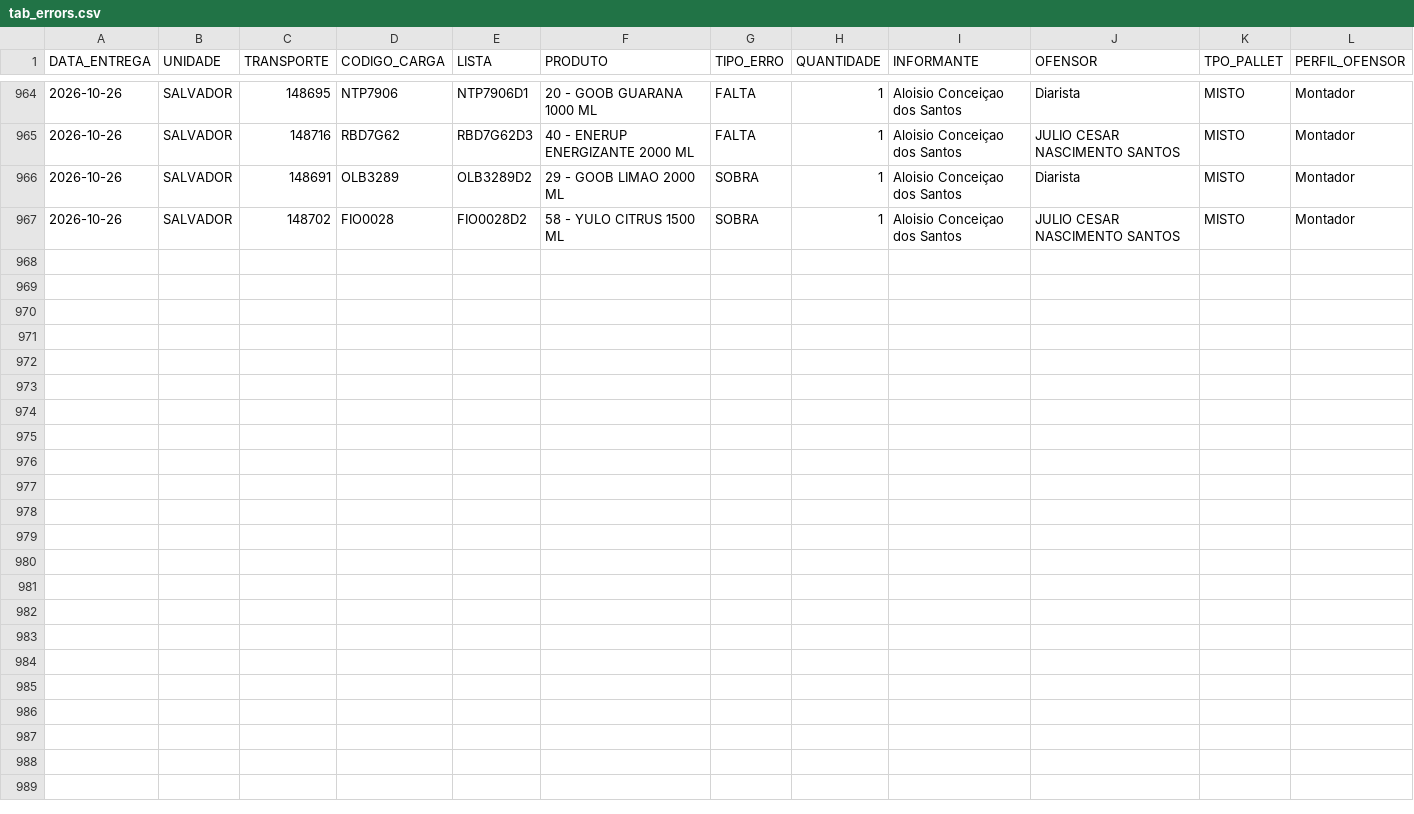
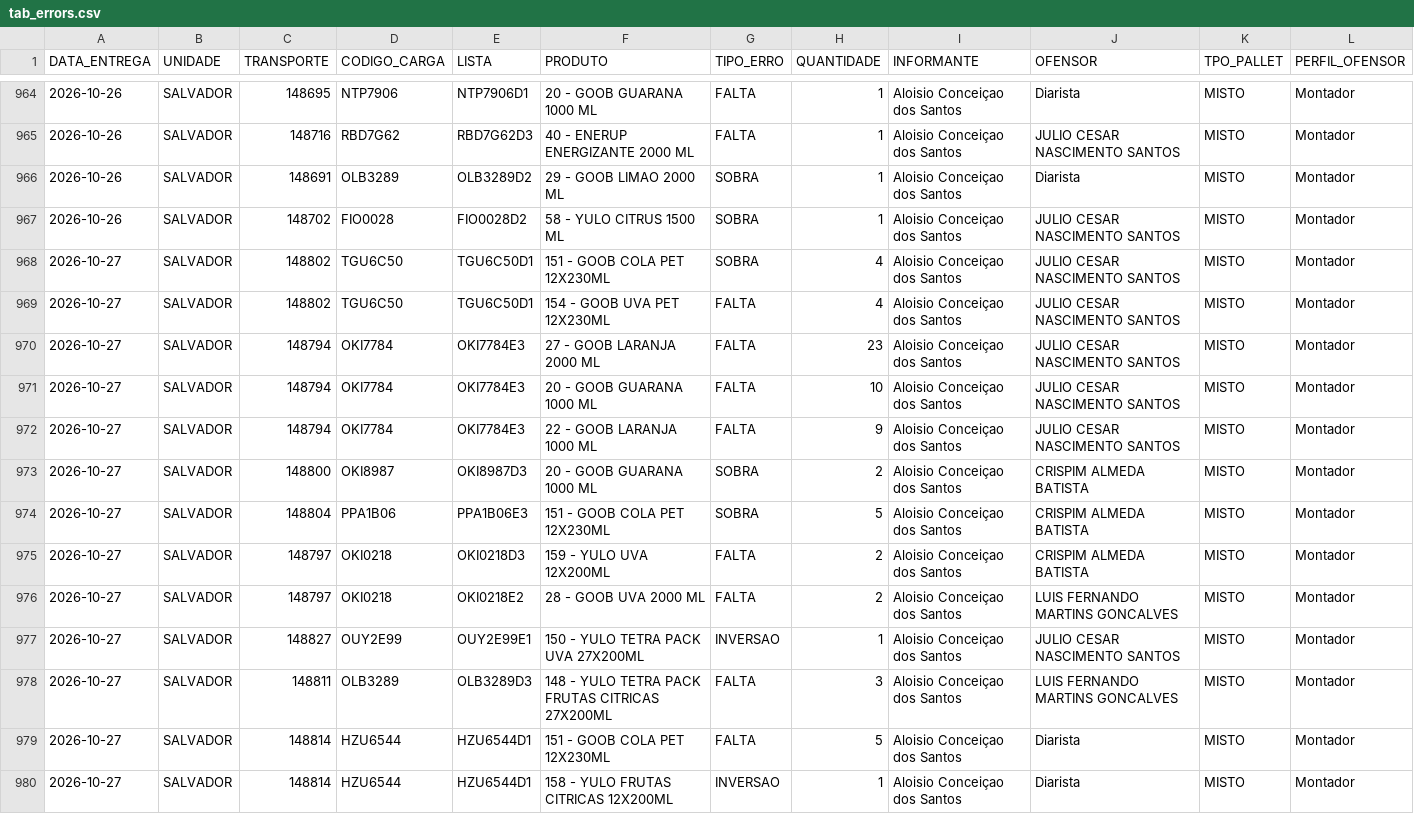
Before and after one commit to diogojfr/report-picking-process, a CSV file: data/tab_errors.csv, drawn as a sheet; only a part is shown, gaps mark what is left out; the diff names each change by its address in the sheet, - before the commit and + after, or states it on an @@ line.

```diff
--- a/data/tab_errors.csv
+++ b/data/tab_errors.csv
+row 968: 2026-10-27 | SALVADOR | 148802 | TGU6C50 | TGU6C50D1 | 151 - GOOB COLA PET 12X230ML | SOBRA | 4 | Aloisio Conceiçao dos Santos | JULIO CESAR NASCIMENTO SANTOS | MISTO | Montador
+row 969: 2026-10-27 | SALVADOR | 148802 | TGU6C50 | TGU6C50D1 | 154 - GOOB UVA PET 12X230ML | FALTA | 4 | Aloisio Conceiçao dos Santos | JULIO CESAR NASCIMENTO SANTOS | MISTO | Montador
+row 970: 2026-10-27 | SALVADOR | 148794 | OKI7784 | OKI7784E3 | 27 - GOOB LARANJA 2000 ML | FALTA | 23 | Aloisio Conceiçao dos Santos | JULIO CESAR NASCIMENTO SANTOS | MISTO | Montador
+row 971: 2026-10-27 | SALVADOR | 148794 | OKI7784 | OKI7784E3 | 20 - GOOB GUARANA 1000 ML | FALTA | 10 | Aloisio Conceiçao dos Santos | JULIO CESAR NASCIMENTO SANTOS | MISTO | Montador
+row 972: 2026-10-27 | SALVADOR | 148794 | OKI7784 | OKI7784E3 | 22 - GOOB LARANJA 1000 ML | FALTA | 9 | Aloisio Conceiçao dos Santos | JULIO CESAR NASCIMENTO SANTOS | MISTO | Montador
+row 973: 2026-10-27 | SALVADOR | 148800 | OKI8987 | OKI8987D3 | 20 - GOOB GUARANA 1000 ML | SOBRA | 2 | Aloisio Conceiçao dos Santos | CRISPIM ALMEDA BATISTA | MISTO | Montador
+row 974: 2026-10-27 | SALVADOR | 148804 | PPA1B06 | PPA1B06E3 | 151 - GOOB COLA PET 12X230ML | SOBRA | 5 | Aloisio Conceiçao dos Santos | CRISPIM ALMEDA BATISTA | MISTO | Montador
+row 975: 2026-10-27 | SALVADOR | 148797 | OKI0218 | OKI0218D3 | 159 - YULO UVA 12X200ML | FALTA | 2 | Aloisio Conceiçao dos Santos | CRISPIM ALMEDA BATISTA | MISTO | Montador
+row 976: 2026-10-27 | SALVADOR | 148797 | OKI0218 | OKI0218E2 | 28 - GOOB UVA 2000 ML | FALTA | 2 | Aloisio Conceiçao dos Santos | LUIS FERNANDO MARTINS GONCALVES | MISTO | Montador
+row 977: 2026-10-27 | SALVADOR | 148827 | OUY2E99 | OUY2E99E1 | 150 - YULO TETRA PACK UVA 27X200ML | INVERSAO | 1 | Aloisio Conceiçao dos Santos | JULIO CESAR NASCIMENTO SANTOS | MISTO | Montador
+row 978: 2026-10-27 | SALVADOR | 148811 | OLB3289 | OLB3289D3 | 148 - YULO TETRA PACK FRUTAS CITRICAS 27X200ML | FALTA | 3 | Aloisio Conceiçao dos Santos | LUIS FERNANDO MARTINS GONCALVES | MISTO | Montador
+row 979: 2026-10-27 | SALVADOR | 148814 | HZU6544 | HZU6544D1 | 151 - GOOB COLA PET 12X230ML | FALTA | 5 | Aloisio Conceiçao dos Santos | Diarista | MISTO | Montador
+row 980: 2026-10-27 | SALVADOR | 148814 | HZU6544 | HZU6544D1 | 158 - YULO FRUTAS CITRICAS 12X200ML | INVERSAO | 1 | Aloisio Conceiçao dos Santos | Diarista | MISTO | Montador
```
Also changed, not shown: data/caixa_hora.csv, data/tab_duracao_operacao.csv, 9 other files.
